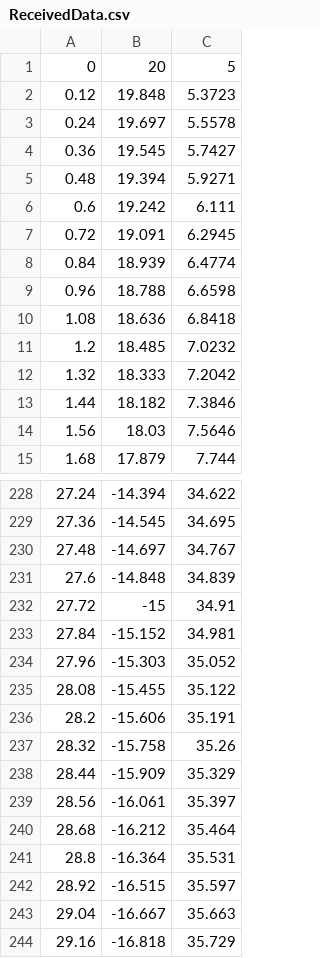
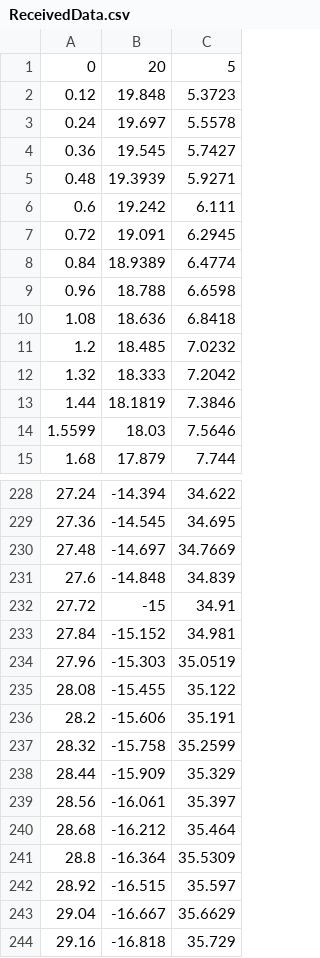
Before and after one commit to WPI-HPRC/telemetry-efficiency-simulation, a CSV file: ReceivedData.csv, drawn as a sheet; only a part is shown, gaps mark what is left out; the diff covers the shown part only.

```diff
--- a/ReceivedData.csv
+++ b/ReceivedData.csv
@@ -4,6 +4,6 @@
 0.36,19.545,5.7427
-0.48,19.394,5.9271
+0.48,19.3939,5.9271
 0.6,19.242,6.111
 0.72,19.091,6.2945
-0.84,18.939,6.4774
+0.84,18.9389,6.4774
 0.96,18.788,6.6598
@@ -12,4 +12,4 @@
 1.32,18.333,7.2042
-1.44,18.182,7.3846
-1.56,18.03,7.5646
+1.44,18.1819,7.3846
+1.5599,18.03,7.5646
 1.68,17.879,7.744
@@ -229,3 +229,3 @@
 27.36,-14.545,34.695
-27.48,-14.697,34.767
+27.48,-14.697,34.7669
 27.6,-14.848,34.839
@@ -233,6 +233,6 @@
 27.84,-15.152,34.981
-27.96,-15.303,35.052
+27.96,-15.303,35.0519
 28.08,-15.455,35.122
 28.2,-15.606,35.191
-28.32,-15.758,35.26
+28.32,-15.758,35.2599
 28.44,-15.909,35.329
@@ -240,5 +240,5 @@
 28.68,-16.212,35.464
-28.8,-16.364,35.531
+28.8,-16.364,35.5309
 28.92,-16.515,35.597
-29.04,-16.667,35.663
+29.04,-16.667,35.6629
 29.16,-16.818,35.729
```
Also changed, not shown: 3 added rows, 3 removed rows and 72 edited cells elsewhere in this file, ProcessedData.csv, 8 other files.
